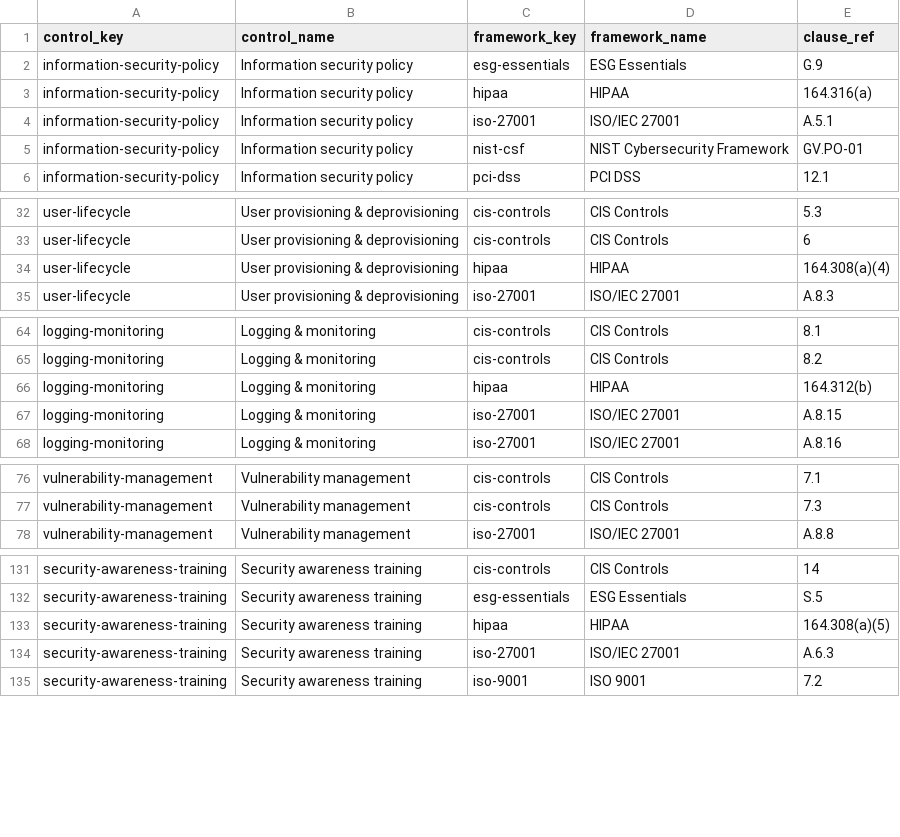
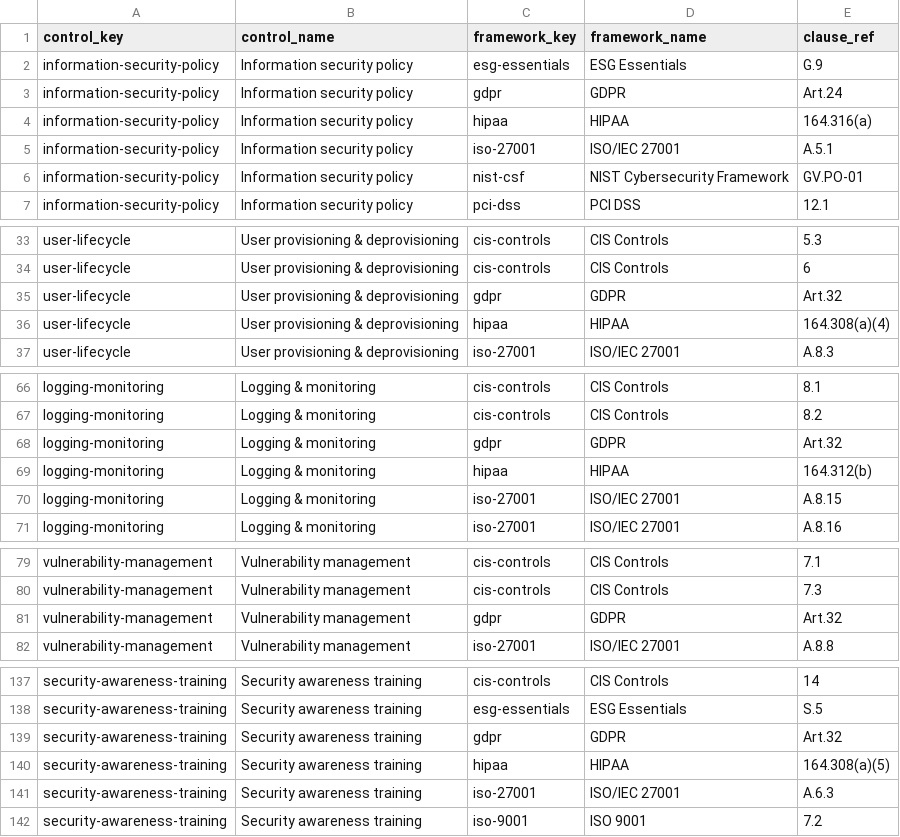
Before and after one commit to Keel-GRC/compliance-crosswalks, a CSV file: crosswalks.csv, drawn as a sheet; only a part is shown, gaps mark what is left out; the diff covers the shown part only.

```diff
--- a/crosswalks.csv
+++ b/crosswalks.csv
@@ -2,2 +2,3 @@ control_key,control_name,framework_key,framework_name,clause_ref
 information-security-policy,Information security policy,esg-essentials,ESG Essentials,G.9
+information-security-policy,Information security policy,gdpr,GDPR,Art.24
 information-security-policy,Information security policy,hipaa,HIPAA,164.316(a)
@@ -33,2 +34,3 @@ user-lifecycle,User provisioning & deprovisioning,cis-controls,CIS Controls,5.3
 user-lifecycle,User provisioning & deprovisioning,cis-controls,CIS Controls,6
+user-lifecycle,User provisioning & deprovisioning,gdpr,GDPR,Art.32
 user-lifecycle,User provisioning & deprovisioning,hipaa,HIPAA,164.308(a)(4)
@@ -65,2 +67,3 @@ logging-monitoring,Logging & monitoring,cis-controls,CIS Controls,8.1
 logging-monitoring,Logging & monitoring,cis-controls,CIS Controls,8.2
+logging-monitoring,Logging & monitoring,gdpr,GDPR,Art.32
 logging-monitoring,Logging & monitoring,hipaa,HIPAA,164.312(b)
@@ -77,2 +80,3 @@ vulnerability-management,Vulnerability management,cis-controls,CIS Controls,7.1
 vulnerability-management,Vulnerability management,cis-controls,CIS Controls,7.3
+vulnerability-management,Vulnerability management,gdpr,GDPR,Art.32
 vulnerability-management,Vulnerability management,iso-27001,ISO/IEC 27001,A.8.8
@@ -132,2 +138,3 @@ security-awareness-training,Security awareness training,cis-controls,CIS Control
 security-awareness-training,Security awareness training,esg-essentials,ESG Essentials,S.5
+security-awareness-training,Security awareness training,gdpr,GDPR,Art.32
 security-awareness-training,Security awareness training,hipaa,HIPAA,164.308(a)(5)
```
Also changed, not shown: 12 added rows elsewhere in this file, 2 other files.
